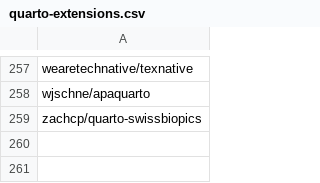
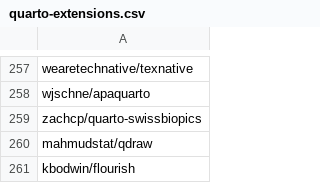
Before and after one commit to mcanouil/quarto-extensions, a CSV file: extensions/quarto-extensions.csv, drawn as a sheet; only a part is shown, gaps mark what is left out; the diff names each change by its address in the sheet, - before the commit and + after, or states it on an @@ line.

```diff
--- a/extensions/quarto-extensions.csv
+++ b/extensions/quarto-extensions.csv
+row 260: mahmudstat/qdraw
+row 261: kbodwin/flourish
```
